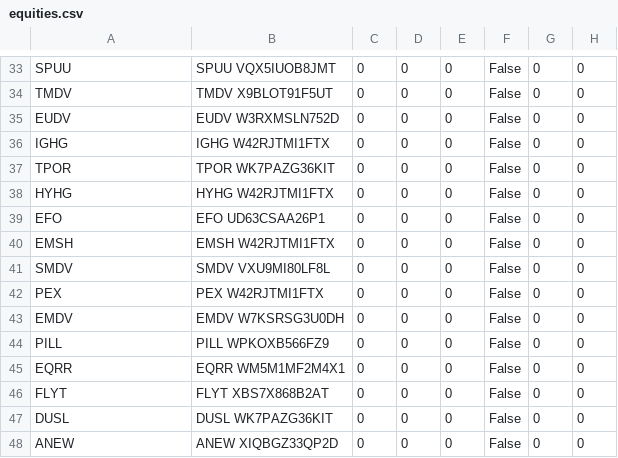
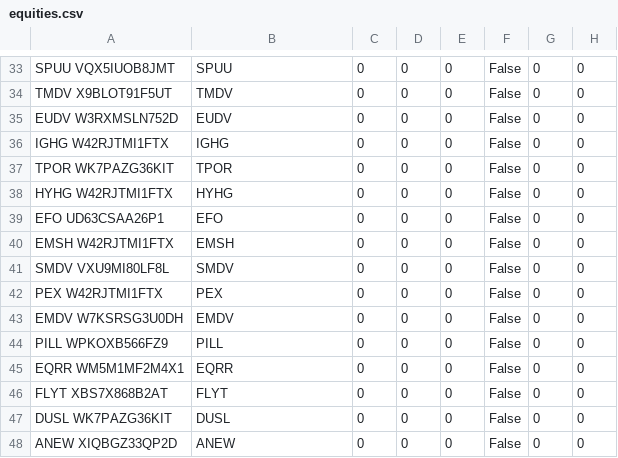
Before and after one commit to hitenzin/qc, a CSV file: equities.csv, drawn as a sheet; only a part is shown, gaps mark what is left out; the diff covers the shown part only; the diff names each change by its address in the sheet, - before the commit and + after, or states it on an @@ line.

```diff
--- a/equities.csv
+++ b/equities.csv
-A33: SPUU
+A33: SPUU VQX5IUOB8JMT
-B33: SPUU VQX5IUOB8JMT
+B33: SPUU
-A34: TMDV
+A34: TMDV X9BLOT91F5UT
-B34: TMDV X9BLOT91F5UT
+B34: TMDV
-A35: EUDV
+A35: EUDV W3RXMSLN752D
-B35: EUDV W3RXMSLN752D
+B35: EUDV
-A36: IGHG
+A36: IGHG W42RJTMI1FTX
-B36: IGHG W42RJTMI1FTX
+B36: IGHG
-A37: TPOR
+A37: TPOR WK7PAZG36KIT
-B37: TPOR WK7PAZG36KIT
+B37: TPOR
-A38: HYHG
+A38: HYHG W42RJTMI1FTX
-B38: HYHG W42RJTMI1FTX
+B38: HYHG
-A39: EFO
+A39: EFO UD63CSAA26P1
-B39: EFO UD63CSAA26P1
+B39: EFO
-A40: EMSH
+A40: EMSH W42RJTMI1FTX
-B40: EMSH W42RJTMI1FTX
+B40: EMSH
-A41: SMDV
+A41: SMDV VXU9MI80LF8L
-B41: SMDV VXU9MI80LF8L
+B41: SMDV
-A42: PEX
+A42: PEX W42RJTMI1FTX
-B42: PEX W42RJTMI1FTX
+B42: PEX
-A43: EMDV
+A43: EMDV W7KSRSG3U0DH
-B43: EMDV W7KSRSG3U0DH
+B43: EMDV
-A44: PILL
+A44: PILL WPKOXB566FZ9
-B44: PILL WPKOXB566FZ9
+B44: PILL
-A45: EQRR
+A45: EQRR WM5M1MF2M4X1
-B45: EQRR WM5M1MF2M4X1
+B45: EQRR
-A46: FLYT
+A46: FLYT XBS7X868B2AT
-B46: FLYT XBS7X868B2AT
+B46: FLYT
-A47: DUSL
+A47: DUSL WK7PAZG36KIT
-B47: DUSL WK7PAZG36KIT
+B47: DUSL
-A48: ANEW
+A48: ANEW XIQBGZ33QP2D
-B48: ANEW XIQBGZ33QP2D
+B48: ANEW
```
Also changed, not shown: 84 edited cells elsewhere in this file.
